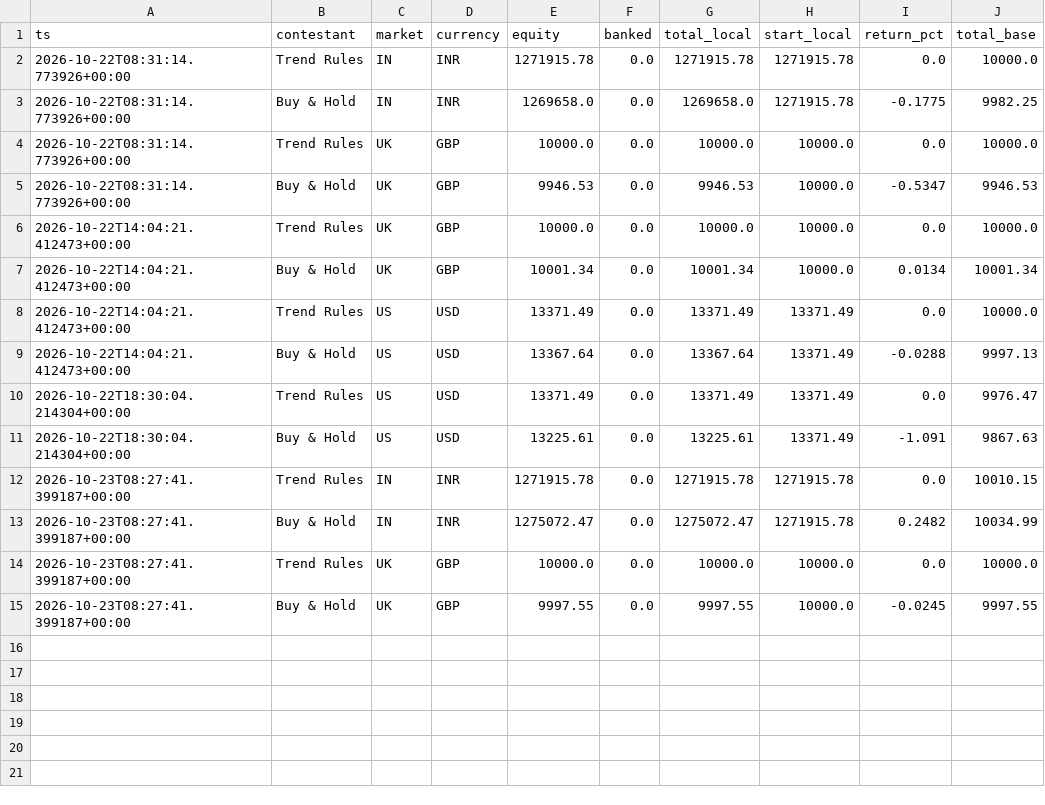
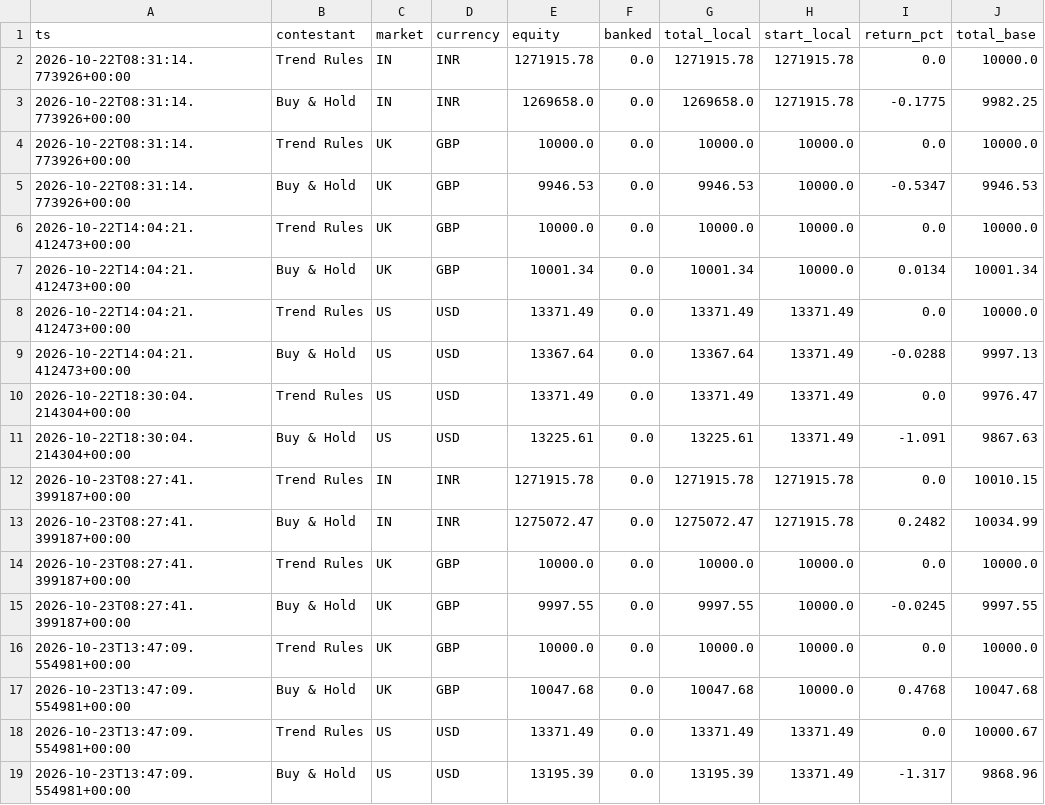
Before and after one commit to RahulVyas97/kart-arena, a CSV file: runs/live/equity.csv, drawn as a sheet.

```diff
--- a/runs/live/equity.csv
+++ b/runs/live/equity.csv
@@ -15 +15,5 @@ ts,contestant,market,currency,equity,banked,total_local,start_local,return_pct,t
 2026-10-23T08:27:41.399187+00:00,Buy & Hold,UK,GBP,9997.55,0.0,9997.55,10000.0,-0.0245,9997.55
+2026-10-23T13:47:09.554981+00:00,Trend Rules,UK,GBP,10000.0,0.0,10000.0,10000.0,0.0,10000.0
+2026-10-23T13:47:09.554981+00:00,Buy & Hold,UK,GBP,10047.68,0.0,10047.68,10000.0,0.4768,10047.68
+2026-10-23T13:47:09.554981+00:00,Trend Rules,US,USD,13371.49,0.0,13371.49,13371.49,0.0,10000.67
+2026-10-23T13:47:09.554981+00:00,Buy & Hold,US,USD,13195.39,0.0,13195.39,13371.49,-1.317,9868.96
```
Also changed, not shown: 2 other files.
